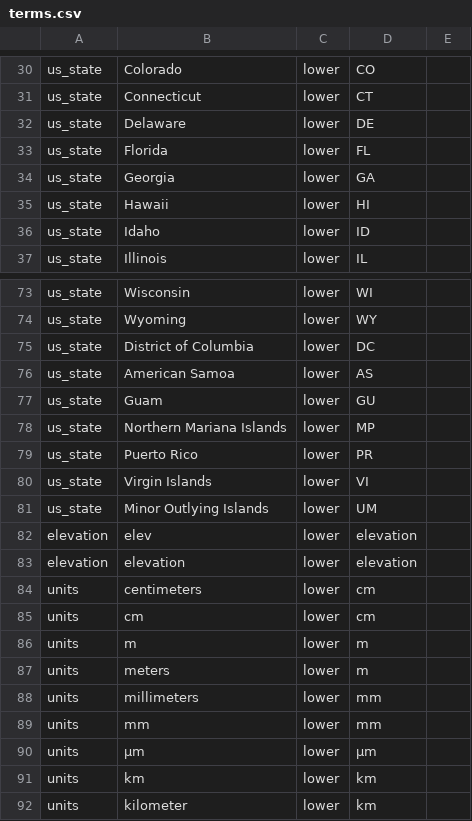
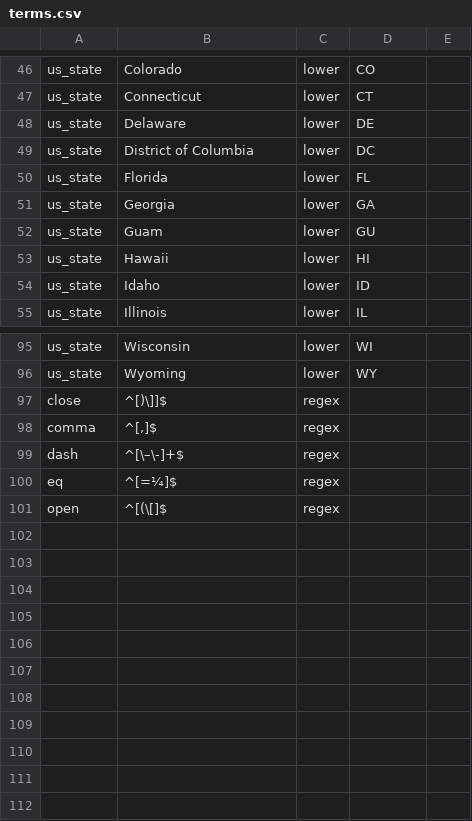
Before and after one commit to rafelafrance/AnopluraTraiter, a CSV file: lice/vocabulary/terms.csv, drawn as a sheet; only a part is shown, gaps mark what is left out; the diff covers the shown part only.

```diff
--- a/lice/vocabulary/terms.csv
+++ b/lice/vocabulary/terms.csv
@@ -32,0 +49 @@ us_state,Delaware,lower,DE
+us_state,District of Columbia,lower,DC,
@@ -34,0 +52 @@ us_state,Georgia,lower,GA
+us_state,Guam,lower,GU,
@@ -75,18 +97,5 @@ us_state,Wyoming,lower,WY
-us_state,District of Columbia,lower,DC
-us_state,American Samoa,lower,AS
-us_state,Guam,lower,GU
-us_state,Northern Mariana Islands,lower,MP
-us_state,Puerto Rico,lower,PR
-us_state,Virgin Islands,lower,VI
-us_state,Minor Outlying Islands,lower,UM
-elevation,elev,lower,elevation
-elevation,elevation,lower,elevation
-units,centimeters,lower,cm
-units,cm,lower,cm
-units,m,lower,m
-units,meters,lower,m
-units,millimeters,lower,mm
-units,mm,lower,mm
-units,µm,lower,µm
-units,km,lower,km
-units,kilometer,lower,km
+close,^[)\]]$,regex,,
+comma,"^[,]$",regex,,
+dash,^[\–\-]+$,regex,,
+eq,^[=¼]$,regex,,
+open,^[(\[]$,regex,,
```
Also changed, not shown: 13 added rows, 15 moved rows and 1 edited cell elsewhere in this file, 9 other files.
